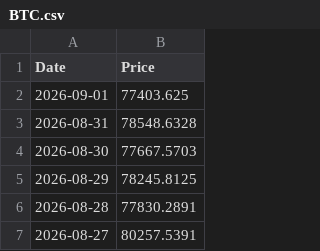
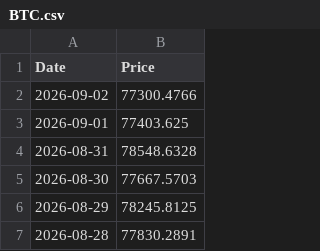
Before and after one commit to T1m-V/portfolio-data, a CSV file: prices/BTC.csv, drawn as a sheet; only a part is shown; the shorter side is filled out with more unchanged rows; the diff names each change by its address in the sheet, - before the commit and + after, or states it on an @@ line.

Commit message:
Price Robot: 2026-09-03 12:01

```diff
--- a/prices/BTC.csv
+++ b/prices/BTC.csv
+row 2: 2026-09-02 | 77300.4766
```
Also changed, not shown: prices/BNB.csv, prices/ETH.csv, 34 other files.
